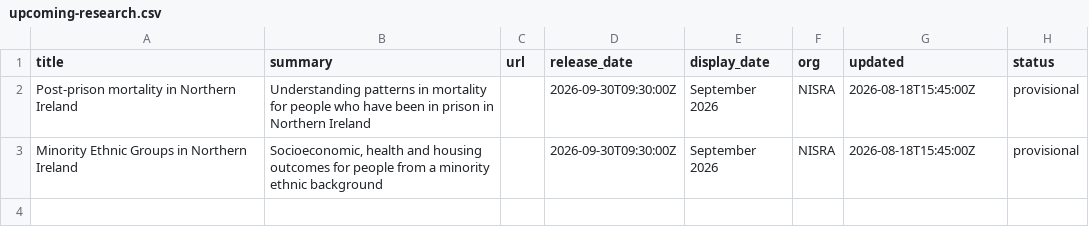
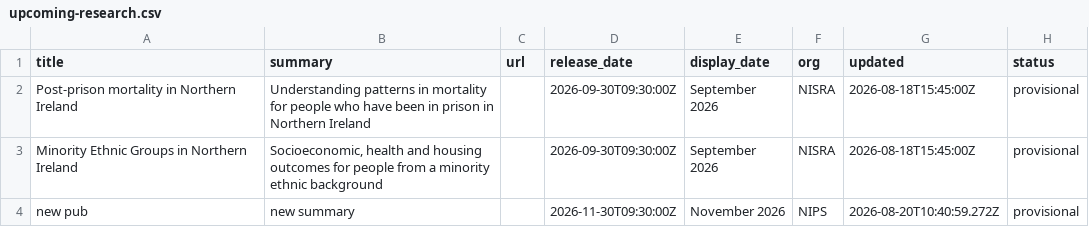
Before and after one commit to NISRA-Tech-Lab/latest-publications, a CSV file: upcoming-research.csv, drawn as a sheet; the diff names each change by its address in the sheet, - before the commit and + after, or states it on an @@ line.

```diff
--- a/upcoming-research.csv
+++ b/upcoming-research.csv
+row 4: new pub | new summary |  | 2026-11-30T09:30:00Z | November 2026 | NIPS | 2026-08-20T10:40:59.272Z | provisional
```
